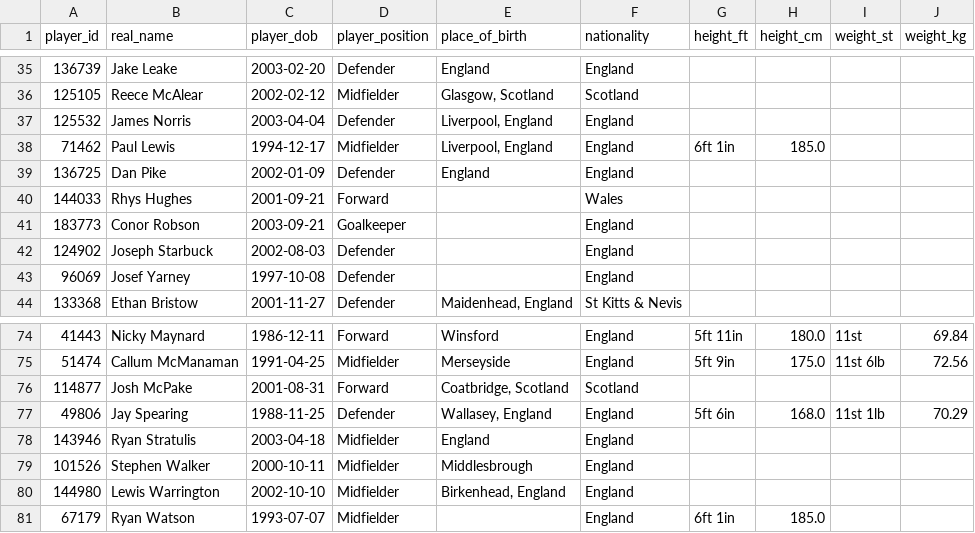
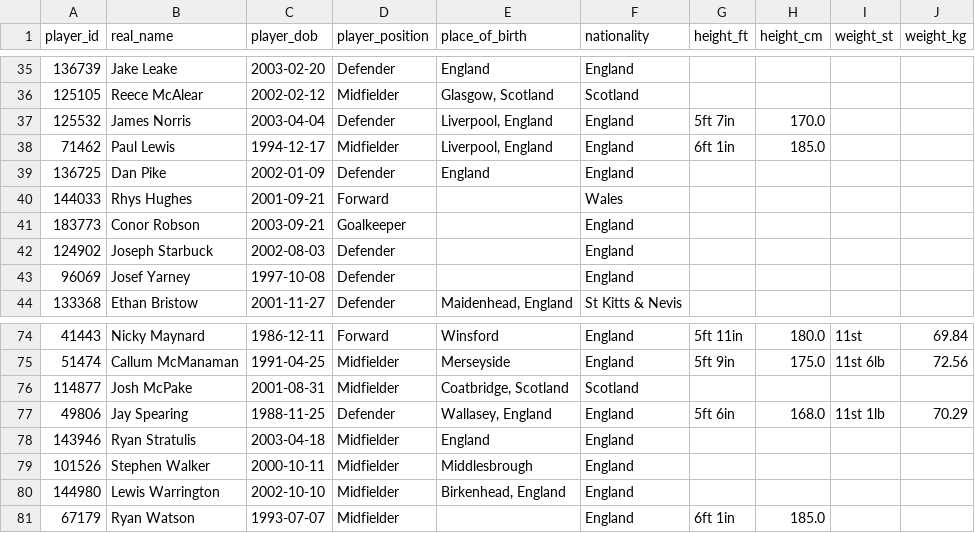
Before and after one commit to petebrown/scrape-player-info, a CSV file: data/player-info.csv, drawn as a sheet; only a part is shown, gaps mark what is left out.

```diff
--- a/data/player-info.csv
+++ b/data/player-info.csv
@@ -36,3 +36,3 @@ player_id,real_name,player_dob,player_position,place_of_birth,nationality,height
 125105,Reece McAlear,2002-02-12,Midfielder,"Glasgow, Scotland",Scotland,,,,
-125532,James Norris,2003-04-04,Defender,"Liverpool, England",England,,,,
+125532,James Norris,2003-04-04,Defender,"Liverpool, England",England,5ft 7in,170.0,,
 71462,Paul Lewis,1994-12-17,Midfielder,"Liverpool, England",England,6ft 1in,185.0,,
@@ -75,3 +75,3 @@ player_id,real_name,player_dob,player_position,place_of_birth,nationality,height
 51474,Callum McManaman,1991-04-25,Midfielder,Merseyside,England,5ft 9in,175.0,11st 6lb,72.56
-114877,Josh McPake,2001-08-31,Forward,"Coatbridge, Scotland",Scotland,,,,
+114877,Josh McPake,2001-08-31,Midfielder,"Coatbridge, Scotland",Scotland,,,,
 49806,Jay Spearing,1988-11-25,Defender,"Wallasey, England",England,5ft 6in,168.0,11st 1lb,70.29
```
